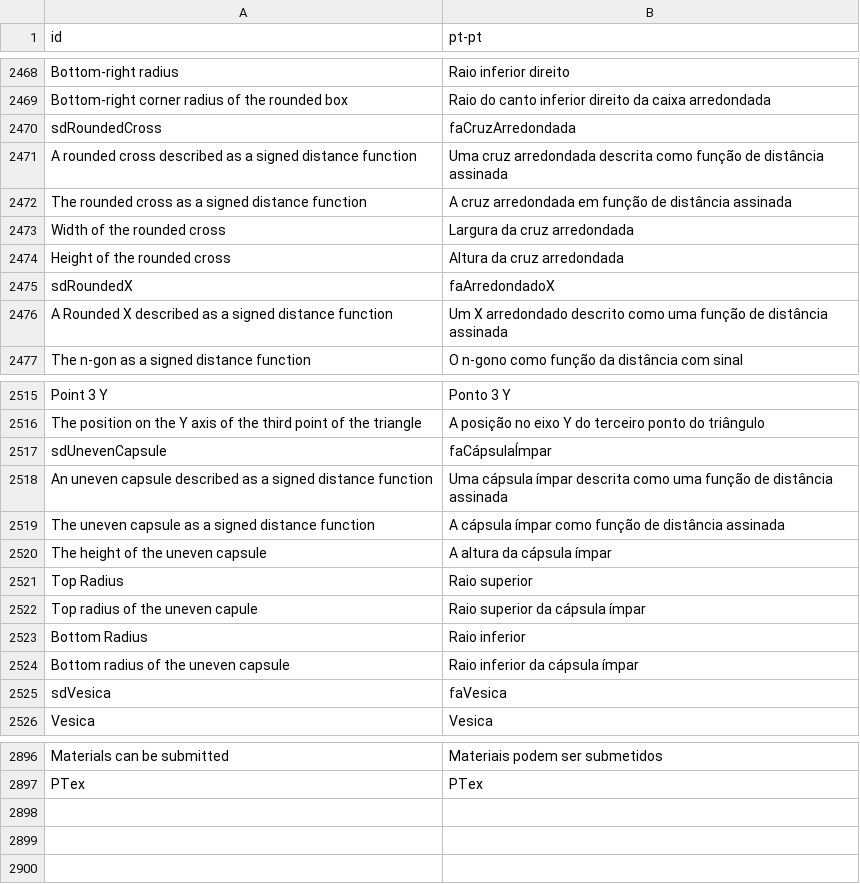
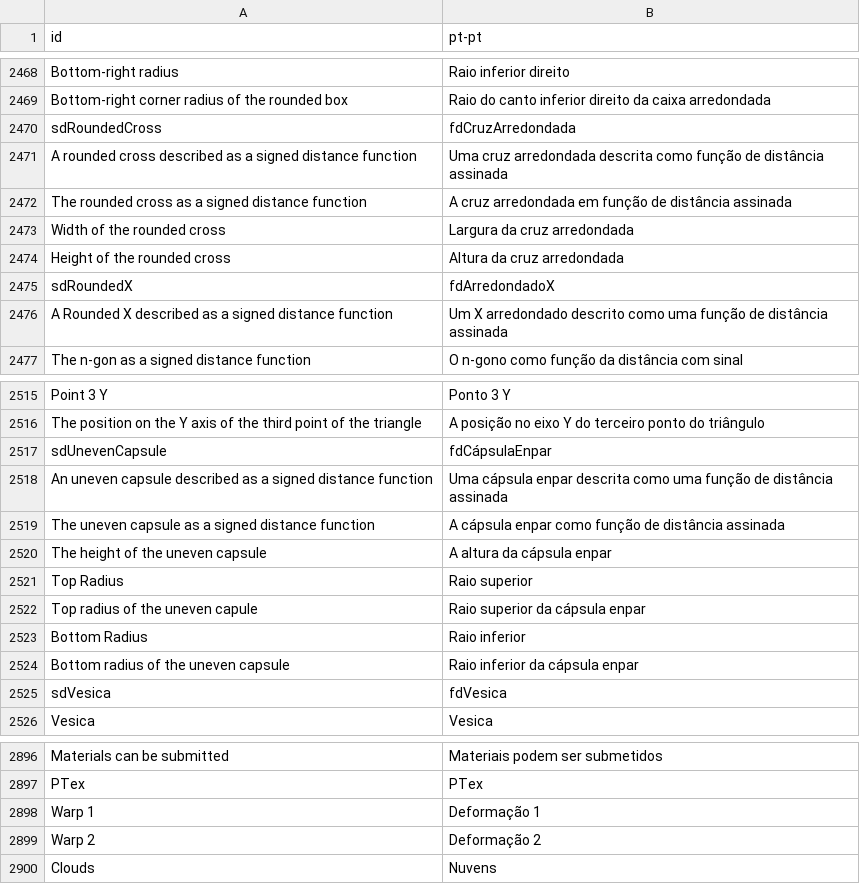
Before and after one commit to Ruyeex/Material-Maker-Translation-pt-pt, a CSV file: pt-pt.csv, drawn as a sheet; only a part is shown, gaps mark what is left out; the diff covers the shown part only.

Commit message:
Update pt-pt.csv

```diff
--- a/pt-pt.csv
+++ b/pt-pt.csv
@@ -2469,3 +2469,3 @@ Bottom-right radius|Raio inferior direito
 Bottom-right corner radius of the rounded box|Raio do canto inferior direito da caixa arredondada
-sdRoundedCross|faCruzArredondada
+sdRoundedCross|fdCruzArredondada
 A rounded cross described as a signed distance function|Uma cruz arredondada descrita como função de distância assinada
@@ -2474,3 +2474,3 @@ Width of the rounded cross|Largura da cruz arredondada
 Height of the rounded cross|Altura da cruz arredondada
-sdRoundedX|faArredondadoX
+sdRoundedX|fdArredondadoX
 A Rounded X described as a signed distance function|Um X arredondado descrito como uma função de distância assinada
@@ -2516,11 +2516,11 @@ Point 3 Y|Ponto 3 Y
 The position on the Y axis of the third point of the triangle|A posição no eixo Y do terceiro ponto do triângulo
-sdUnevenCapsule|faCápsulaÍmpar
-An uneven capsule described as a signed distance function|Uma cápsula ímpar descrita como uma função de distância assinada
-The uneven capsule as a signed distance function|A cápsula ímpar como função de distância assinada
-The height of the uneven capsule|A altura da cápsula ímpar
+sdUnevenCapsule|fdCápsulaEnpar
+An uneven capsule described as a signed distance function|Uma cápsula enpar descrita como uma função de distância assinada
+The uneven capsule as a signed distance function|A cápsula enpar como função de distância assinada
+The height of the uneven capsule|A altura da cápsula enpar
 Top Radius|Raio superior
-Top radius of the uneven capule|Raio superior da cápsula ímpar
+Top radius of the uneven capule|Raio superior da cápsula enpar
 Bottom Radius|Raio inferior
-Bottom radius of the uneven capsule|Raio inferior da cápsula ímpar
-sdVesica|faVesica
+Bottom radius of the uneven capsule|Raio inferior da cápsula enpar
+sdVesica|fdVesica
 Vesica|Vesica
@@ -2897 +2897,4 @@ Materials can be submitted|Materiais podem ser submetidos
 PTex|PTex
+Warp 1|Deformação 1
+Warp 2|Deformação 2
+Clouds|Nuvens
```
Also changed, not shown: 21 edited cells elsewhere in this file.
